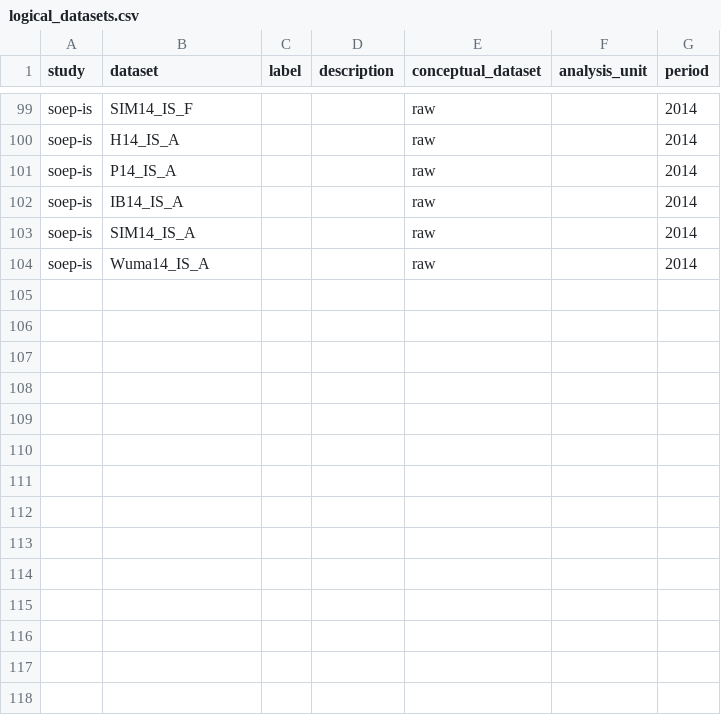
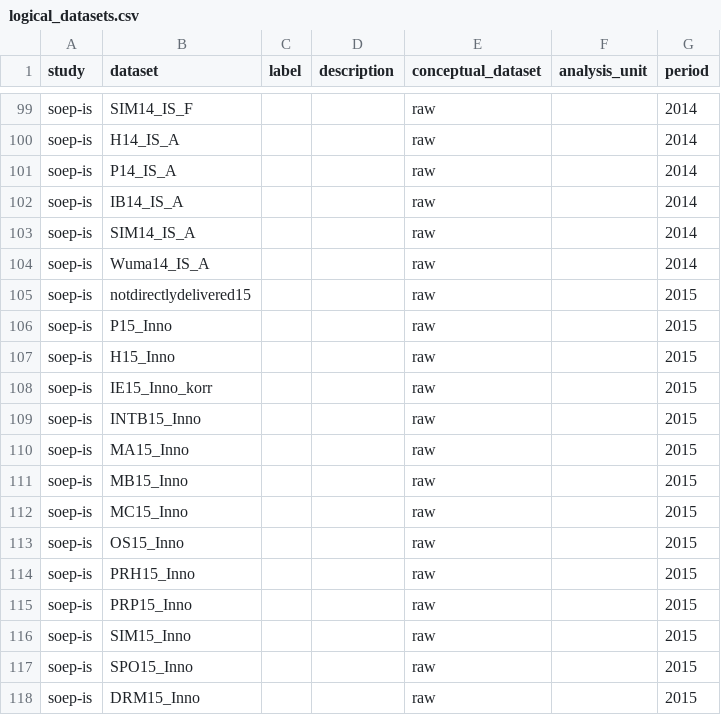
Before and after one commit to urahm/soep-is, a CSV file: metadata/logical_datasets.csv, drawn as a sheet; only a part is shown, gaps mark what is left out; the diff covers the shown part only.

```diff
--- a/metadata/logical_datasets.csv
+++ b/metadata/logical_datasets.csv
@@ -104 +104,15 @@ soep-is,SIM14_IS_A,,,raw,,2014
 soep-is,Wuma14_IS_A,,,raw,,2014
+soep-is,notdirectlydelivered15,,,raw,,2015
+soep-is,P15_Inno,,,raw,,2015
+soep-is,H15_Inno,,,raw,,2015
+soep-is,IE15_Inno_korr,,,raw,,2015
+soep-is,INTB15_Inno,,,raw,,2015
+soep-is,MA15_Inno,,,raw,,2015
+soep-is,MB15_Inno,,,raw,,2015
+soep-is,MC15_Inno,,,raw,,2015
+soep-is,OS15_Inno,,,raw,,2015
+soep-is,PRH15_Inno,,,raw,,2015
+soep-is,PRP15_Inno,,,raw,,2015
+soep-is,SIM15_Inno,,,raw,,2015
+soep-is,SPO15_Inno,,,raw,,2015
+soep-is,DRM15_Inno,,,raw,,2015
```
Also changed, not shown: 12 added rows, 12 removed rows, 3 moved rows and 2 edited cells elsewhere in this file, metadata/answers.csv, metadata/datasets_distributions.csv, 7 other files.
